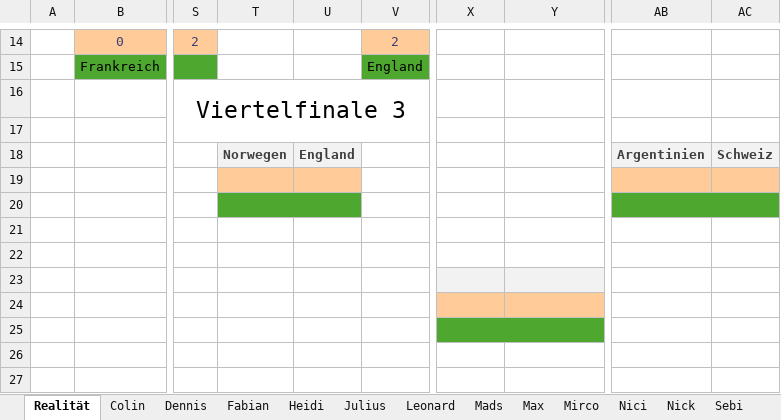
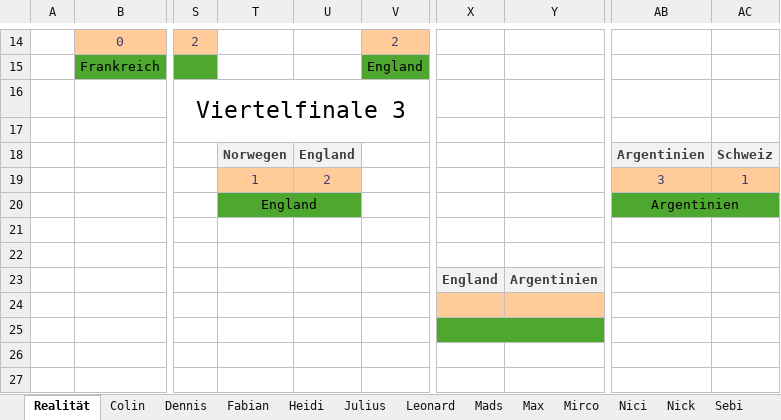
Before and after one commit to Dummisa/toto-wm2026, an Excel workbook: data/TOTO_Playoffs.xlsx, sheet Realität, drawn as a sheet; only a part is shown, gaps mark what is left out; values as stored, in another font and other column widths than the file's, no borders; the diff names each change by its address in the sheet, - before the commit and + after, or states it on an @@ line.

Commit message:
Data

```diff
--- a/data/TOTO_Playoffs.xlsx (sheet Realität)
+++ b/data/TOTO_Playoffs.xlsx (sheet Realität)
-T19: (empty)
+T19: 1
-U19: (empty)
+U19: 2
-AB19: (empty)
+AB19: 3
-AC19: (empty)
+AC19: 1
-T20: (empty)
+T20: England
-AB20: (empty)
+AB20: Argentinien
-X23: (empty)
+X23: England
-Y23: (empty)
+Y23: Argentinien
```
